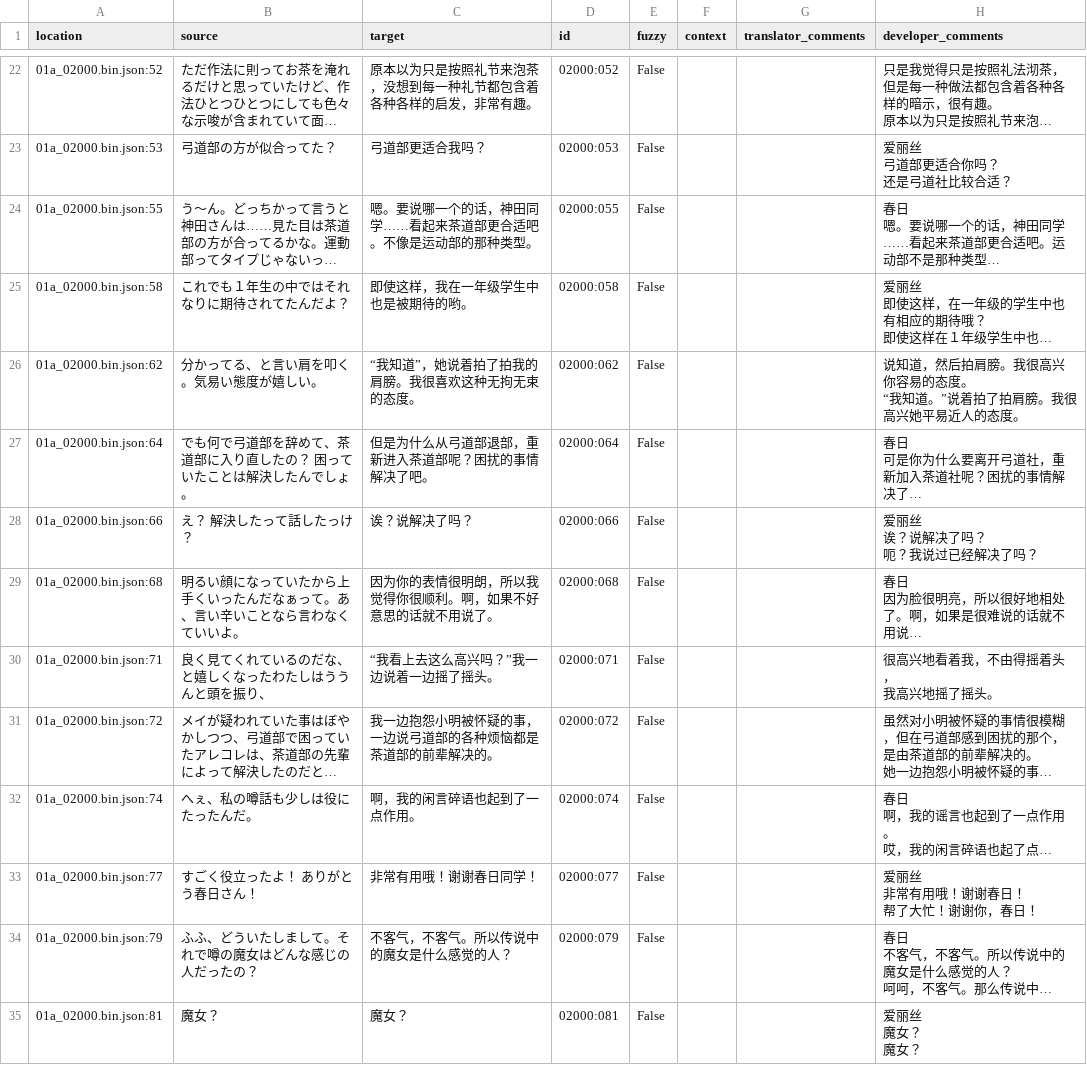
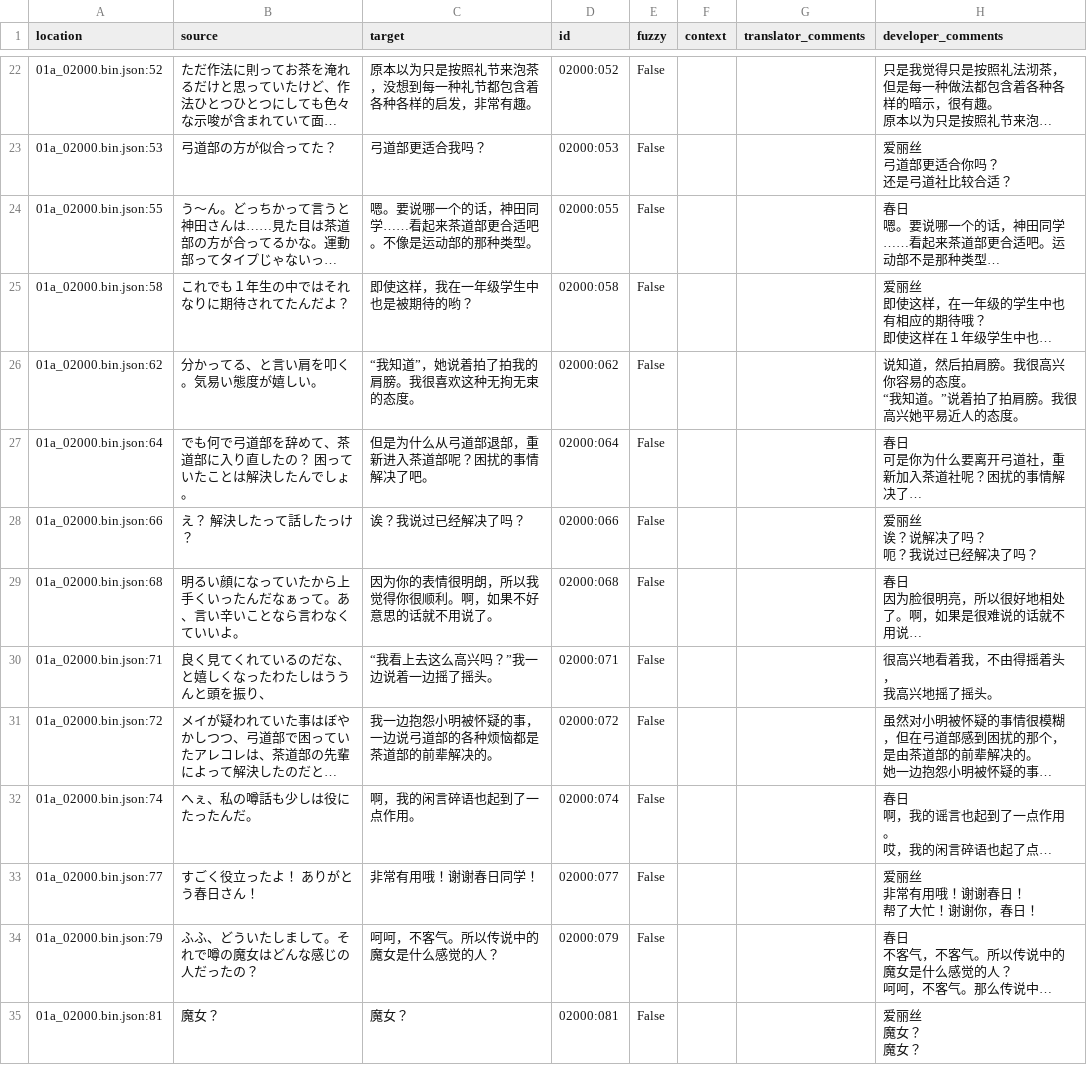
Before and after one commit to Xzonn/KandaAliceChsLocalization, a CSV file: zh_Hans/01a_02000.bin.csv, drawn as a sheet; only a part is shown, gaps mark what is left out; long unchanged cells end in …; the diff names each change by its address in the sheet, - before the commit and + after, or states it on an @@ line.

```diff
--- a/zh_Hans/01a_02000.bin.csv
+++ b/zh_Hans/01a_02000.bin.csv
-C25 (target): 即使这样，我在一年级学生中也是被期待的哟。
+C25 (target): 即使这样，我在一年级学生中也是被期待的哟？
-C28 (target): 诶？说解决了吗？
+C28 (target): 诶？我说过已经解决了吗？
-C34 (target): 不客气，不客气。所以传说中的魔女是什么感觉的人？
+C34 (target): 呵呵，不客气。所以传说中的魔女是什么感觉的人？
```
Also changed, not shown: zh_Hans/01a_05000.bin.csv.
